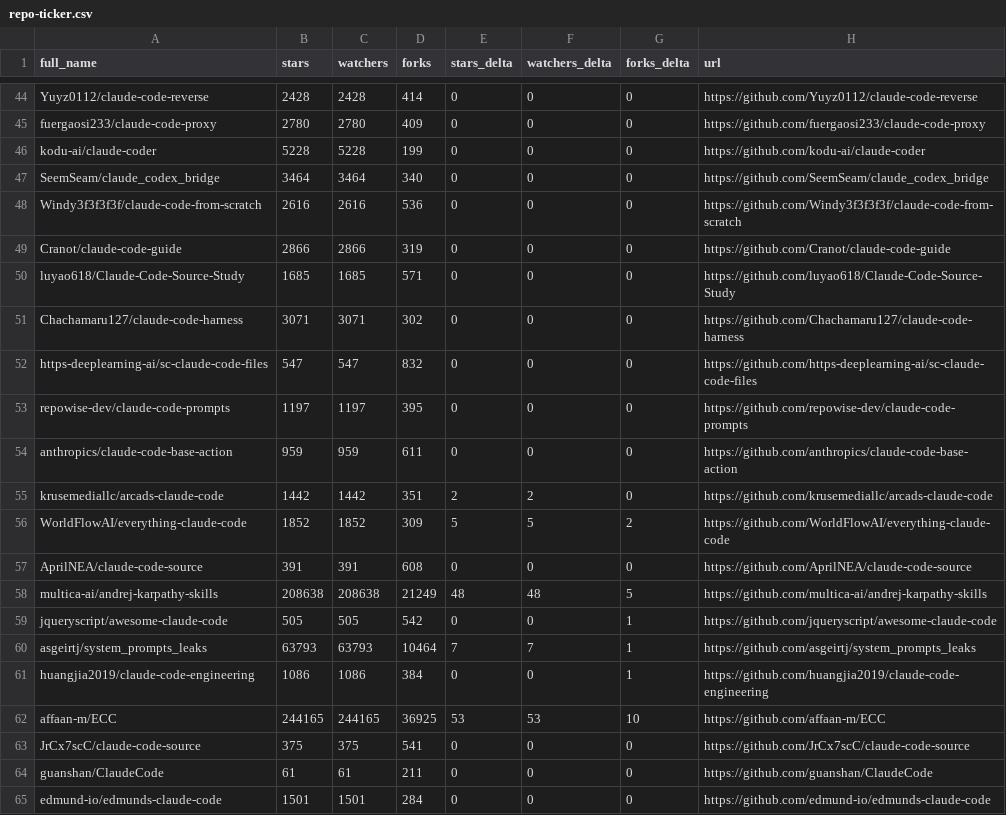
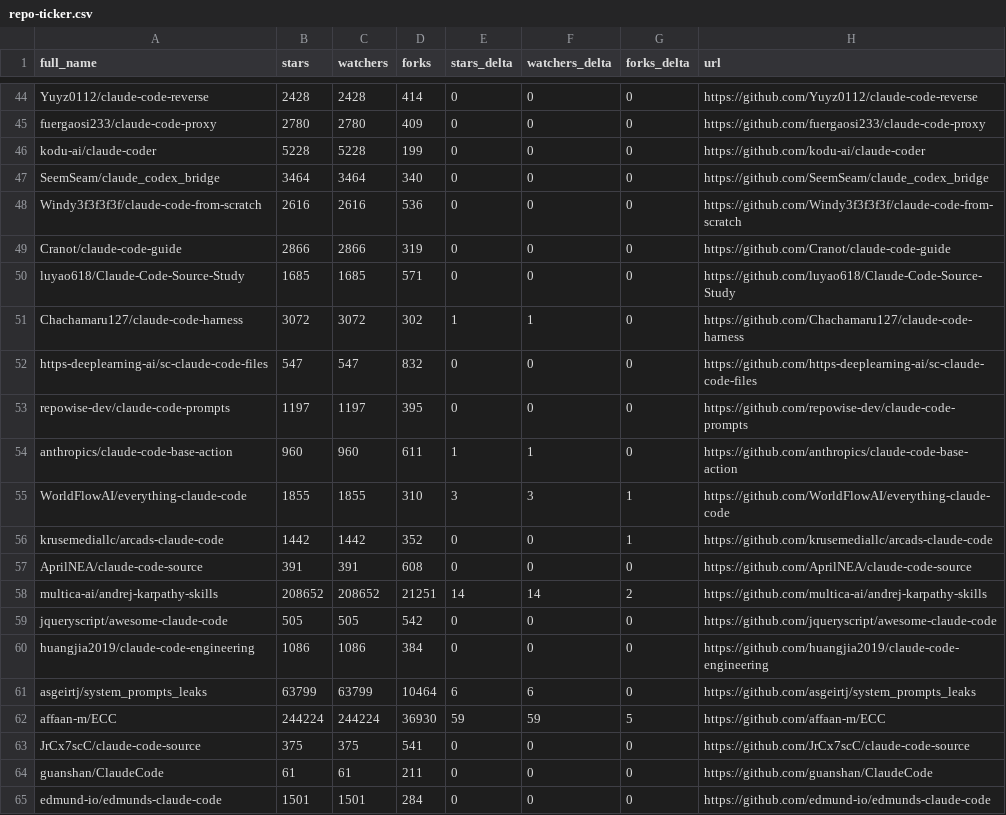
Before and after one commit to teodororo/awesome-claude-code, a CSV file: data/repo-ticker.csv, drawn as a sheet; only a part is shown, gaps mark what is left out; the diff covers the shown part only.

```diff
--- a/data/repo-ticker.csv
+++ b/data/repo-ticker.csv
@@ -50,14 +50,14 @@ Cranot/claude-code-guide,2866,2866,319,0,0,0,https://github.com/Cranot/claude-co
 luyao618/Claude-Code-Source-Study,1685,1685,571,0,0,0,https://github.com/luyao618/Claude-Code-Source-Study
-Chachamaru127/claude-code-harness,3071,3071,302,0,0,0,https://github.com/Chachamaru127/claude-code-harness
+Chachamaru127/claude-code-harness,3072,3072,302,1,1,0,https://github.com/Chachamaru127/claude-code-harness
 https-deeplearning-ai/sc-claude-code-files,547,547,832,0,0,0,https://github.com/https-deeplearning-ai/sc-claude-code-files
 repowise-dev/claude-code-prompts,1197,1197,395,0,0,0,https://github.com/repowise-dev/claude-code-prompts
-anthropics/claude-code-base-action,959,959,611,0,0,0,https://github.com/anthropics/claude-code-base-action
-krusemediallc/arcads-claude-code,1442,1442,351,2,2,0,https://github.com/krusemediallc/arcads-claude-code
-WorldFlowAI/everything-claude-code,1852,1852,309,5,5,2,https://github.com/WorldFlowAI/everything-claude-code
+anthropics/claude-code-base-action,960,960,611,1,1,0,https://github.com/anthropics/claude-code-base-action
+WorldFlowAI/everything-claude-code,1855,1855,310,3,3,1,https://github.com/WorldFlowAI/everything-claude-code
+krusemediallc/arcads-claude-code,1442,1442,352,0,0,1,https://github.com/krusemediallc/arcads-claude-code
 AprilNEA/claude-code-source,391,391,608,0,0,0,https://github.com/AprilNEA/claude-code-source
-multica-ai/andrej-karpathy-skills,208638,208638,21249,48,48,5,https://github.com/multica-ai/andrej-karpathy-skills
-jqueryscript/awesome-claude-code,505,505,542,0,0,1,https://github.com/jqueryscript/awesome-claude-code
-asgeirtj/system_prompts_leaks,63793,63793,10464,7,7,1,https://github.com/asgeirtj/system_prompts_leaks
-huangjia2019/claude-code-engineering,1086,1086,384,0,0,1,https://github.com/huangjia2019/claude-code-engineering
-affaan-m/ECC,244165,244165,36925,53,53,10,https://github.com/affaan-m/ECC
+multica-ai/andrej-karpathy-skills,208652,208652,21251,14,14,2,https://github.com/multica-ai/andrej-karpathy-skills
+jqueryscript/awesome-claude-code,505,505,542,0,0,0,https://github.com/jqueryscript/awesome-claude-code
+huangjia2019/claude-code-engineering,1086,1086,384,0,0,0,https://github.com/huangjia2019/claude-code-engineering
+asgeirtj/system_prompts_leaks,63799,63799,10464,6,6,0,https://github.com/asgeirtj/system_prompts_leaks
+affaan-m/ECC,244224,244224,36930,59,59,5,https://github.com/affaan-m/ECC
 JrCx7scC/claude-code-source,375,375,541,0,0,0,https://github.com/JrCx7scC/claude-code-source
```
Also changed, not shown: 1 added row, 1 removed row, 1 moved row and 101 edited cells elsewhere in this file, 4 other files.
